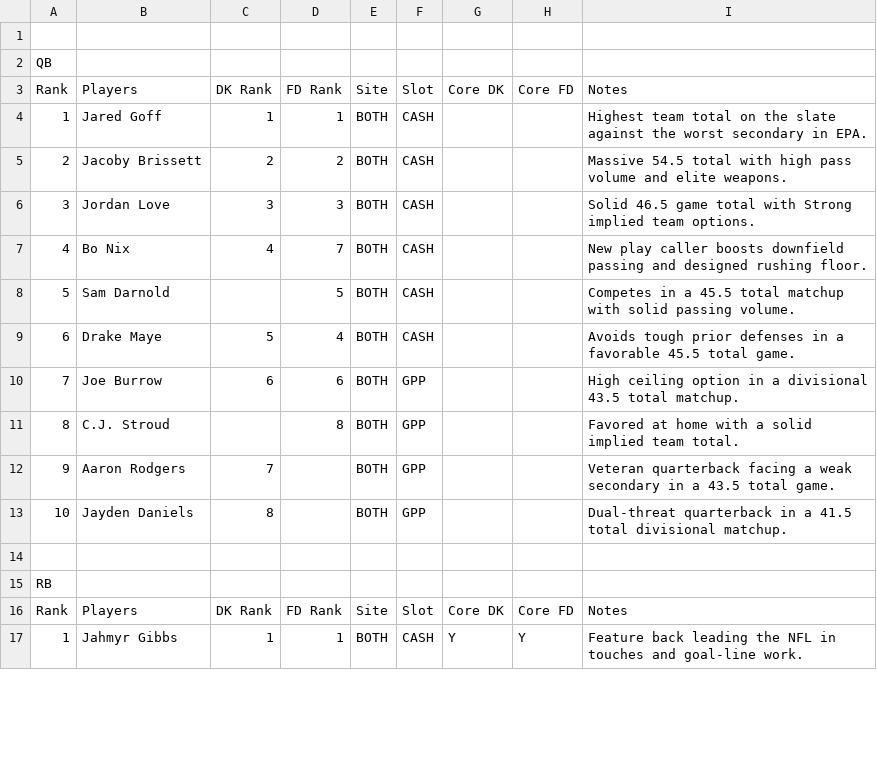
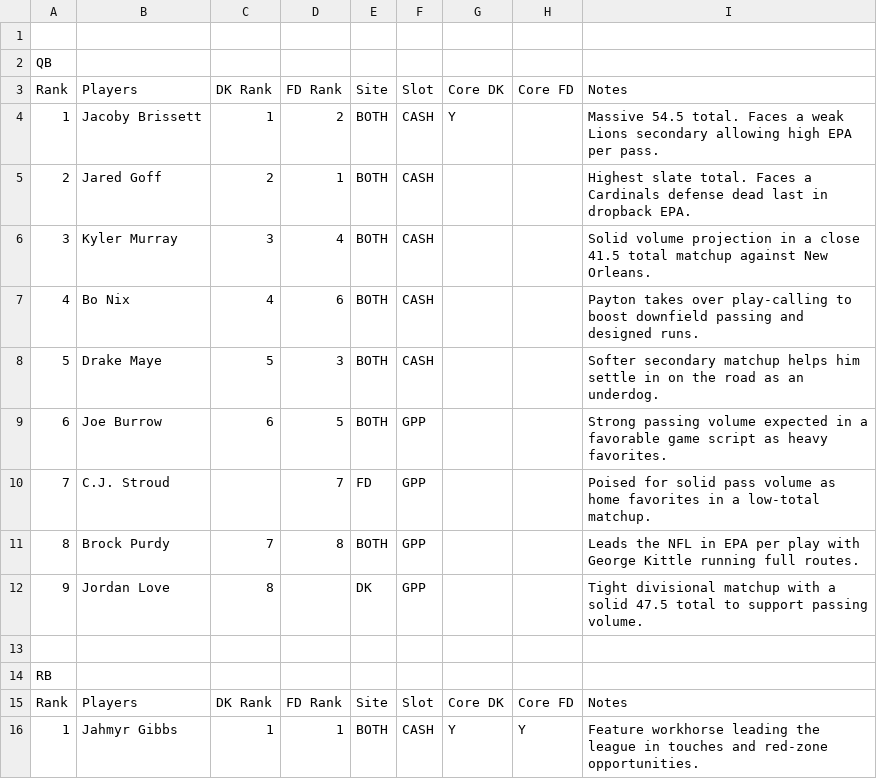
Before and after one commit to chrisgimino/nflcoreplays, a CSV file: NFL_SUNDAY_BEST_CORE.csv, drawn as a sheet; only a part is shown; the diff covers the shown part only.

```diff
--- a/NFL_SUNDAY_BEST_CORE.csv
+++ b/NFL_SUNDAY_BEST_CORE.csv
@@ -3,12 +3,11 @@ QB,,,,,,,,
 Rank,Players,DK Rank,FD Rank,Site,Slot,Core DK,Core FD,Notes
-1,Jared Goff,1,1,BOTH,CASH,,,Highest team total on the slate against the worst secondary in EPA.
-2,Jacoby Brissett,2,2,BOTH,CASH,,,Massive 54.5 total with high pass volume and elite weapons.
-3,Jordan Love,3,3,BOTH,CASH,,,Solid 46.5 game total with Strong implied team options.
-4,Bo Nix,4,7,BOTH,CASH,,,New play caller boosts downfield passing and designed rushing floor.
-5,Sam Darnold,,5,BOTH,CASH,,,Competes in a 45.5 total matchup with solid passing volume.
-6,Drake Maye,5,4,BOTH,CASH,,,Avoids tough prior defenses in a favorable 45.5 total game.
-7,Joe Burrow,6,6,BOTH,GPP,,,High ceiling option in a divisional 43.5 total matchup.
-8,C.J. Stroud,,8,BOTH,GPP,,,Favored at home with a solid implied team total.
-9,Aaron Rodgers,7,,BOTH,GPP,,,Veteran quarterback facing a weak secondary in a 43.5 total game.
-10,Jayden Daniels,8,,BOTH,GPP,,,Dual-threat quarterback in a 41.5 total divisional matchup.
+1,Jacoby Brissett,1,2,BOTH,CASH,Y,,Massive 54.5 total. Faces a weak Lions secondary allowing high EPA per pass.
+2,Jared Goff,2,1,BOTH,CASH,,,Highest slate total. Faces a Cardinals defense dead last in dropback EPA.
+3,Kyler Murray,3,4,BOTH,CASH,,,Solid volume projection in a close 41.5 total matchup against New Orleans.
+4,Bo Nix,4,6,BOTH,CASH,,,Payton takes over play-calling to boost downfield passing and designed runs.
+5,Drake Maye,5,3,BOTH,CASH,,,Softer secondary matchup helps him settle in on the road as an underdog.
+6,Joe Burrow,6,5,BOTH,GPP,,,Strong passing volume expected in a favorable game script as heavy favorites.
+7,C.J. Stroud,,7,FD,GPP,,,Poised for solid pass volume as home favorites in a low-total matchup.
+8,Brock Purdy,7,8,BOTH,GPP,,,Leads the NFL in EPA per play with George Kittle running full routes.
+9,Jordan Love,8,,DK,GPP,,,Tight divisional matchup with a solid 47.5 total to support passing volume.
 ,,,,,,,,
@@ -16,2 +15,2 @@ RB,,,,,,,,
 Rank,Players,DK Rank,FD Rank,Site,Slot,Core DK,Core FD,Notes
-1,Jahmyr Gibbs,1,1,BOTH,CASH,Y,Y,Feature back leading the NFL in touches and goal-line work.
+1,Jahmyr Gibbs,1,1,BOTH,CASH,Y,Y,Feature workhorse leading the league in touches and red-zone opportunities.
```
Also changed, not shown: 2 added rows, 1 removed row and 83 edited cells elsewhere in this file.
